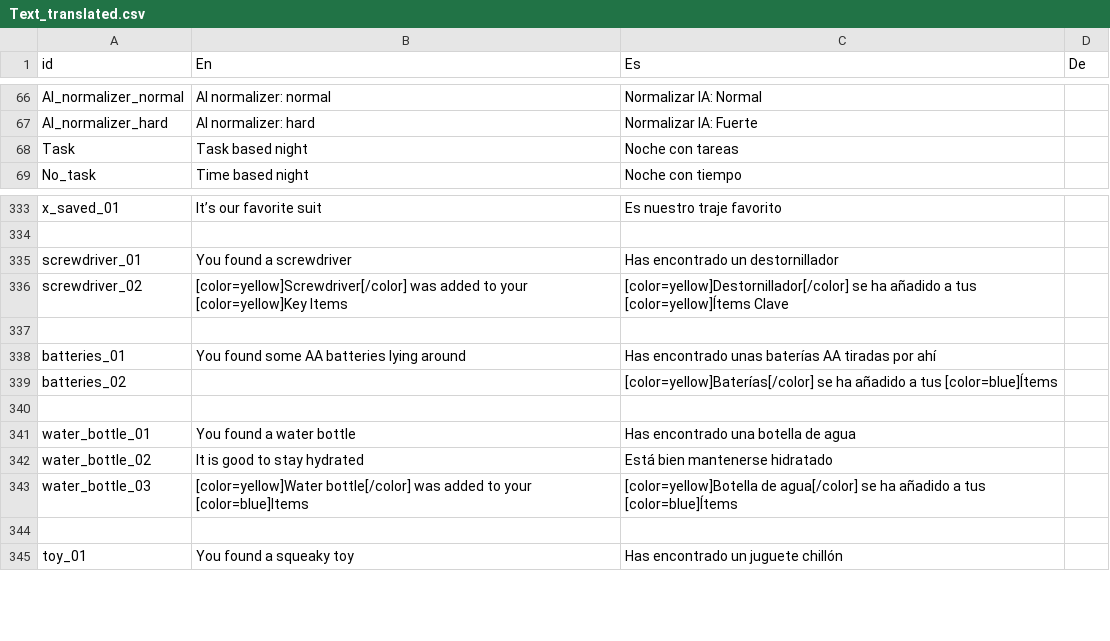
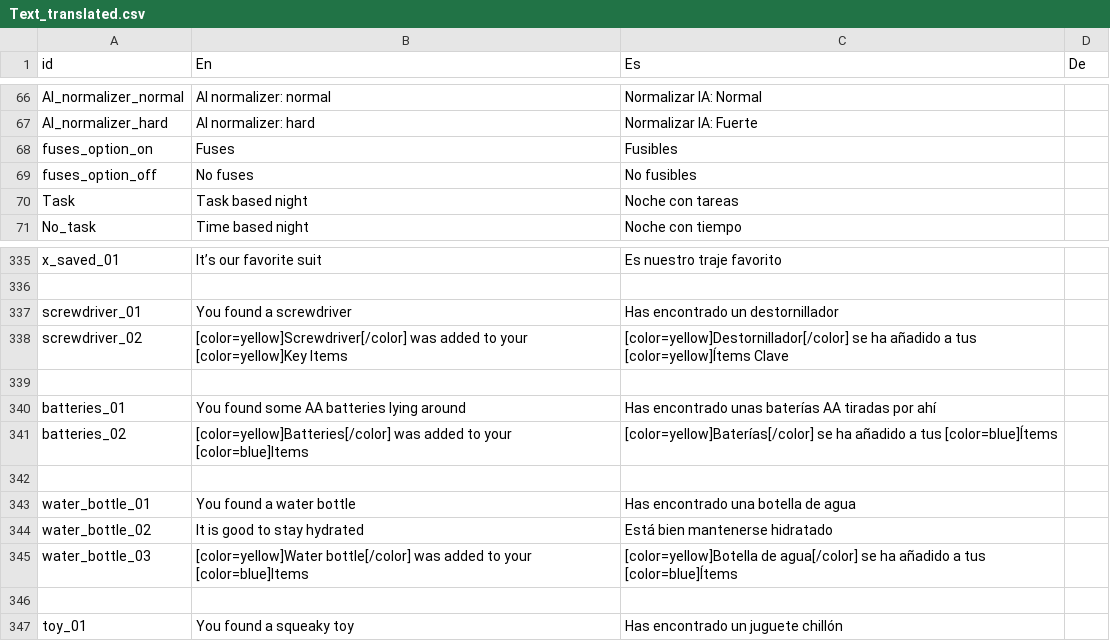
Before and after one commit to NakslolDev/FnafGame, a CSV file: Data/Text_translated.csv, drawn as a sheet; only a part is shown, gaps mark what is left out.

Commit message:
Still implementing fuses... Will try to refactor the whole energy code

```diff
--- a/Data/Text_translated.csv
+++ b/Data/Text_translated.csv
@@ -67,2 +67,4 @@ AI_normalizer_normal;AI normalizer: normal;Normalizar IA: Normal;
 AI_normalizer_hard;AI normalizer: hard;Normalizar IA: Fuerte;
+fuses_option_on;Fuses;Fusibles;
+fuses_option_off;No fuses;No fusibles;
 Task;Task based night;Noche con tareas;
@@ -338,3 +340,3 @@ screwdriver_02;[color=yellow]Screwdriver[/color] was added to your [color=yellow
 batteries_01;You found some AA batteries lying around;Has encontrado unas baterías AA tiradas por ahí;
-batteries_02;;[color=yellow]Baterías[/color] se ha añadido a tus [color=blue]Ítems;
+batteries_02;[color=yellow]Batteries[/color] was added to your [color=blue]Items;[color=yellow]Baterías[/color] se ha añadido a tus [color=blue]Ítems;
 ;;;
```
Also changed, not shown: 11 other files.
